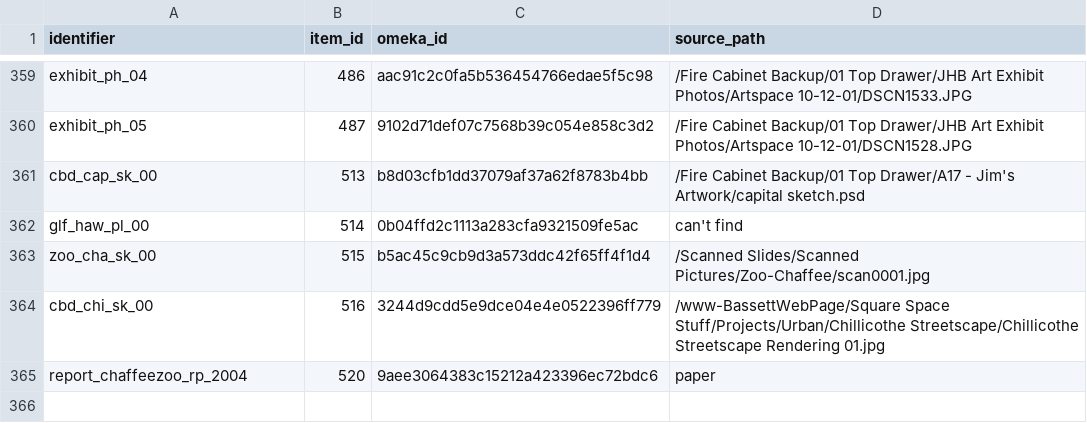
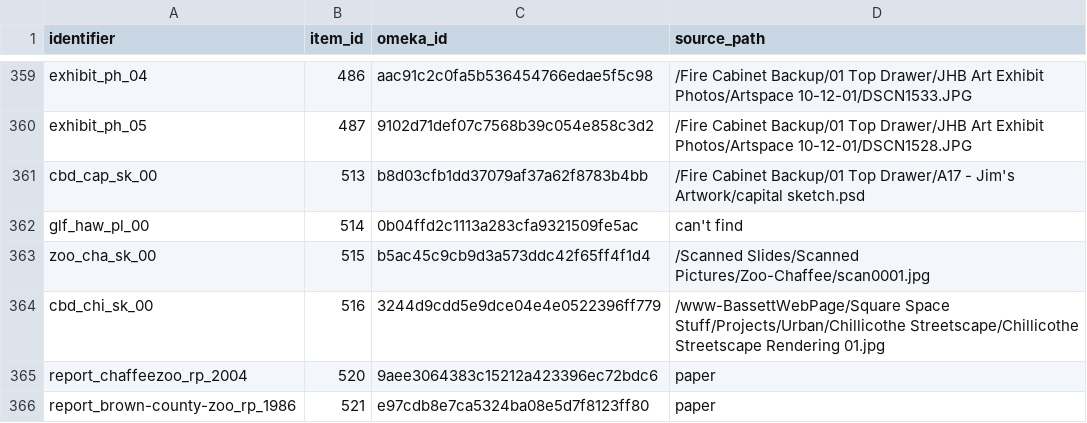
Before and after one commit to baskaufs/bassettassociates, a CSV file: data/identifiers.csv, drawn as a sheet; only a part is shown, gaps mark what is left out.

```diff
--- a/data/identifiers.csv
+++ b/data/identifiers.csv
@@ -365 +365,2 @@ cbd_chi_sk_00,516,3244d9cdd5e9dce04e4e0522396ff779,/www-BassettWebPage/Square Sp
 report_chaffeezoo_rp_2004,520,9aee3064383c15212a423396ec72bdc6,paper
+report_brown-county-zoo_rp_1986,521,e97cdb8e7ca5324ba08e5d7f8123ff80,paper
```
Also changed, not shown: data/export.csv, data/items.csv, 1 other file.
